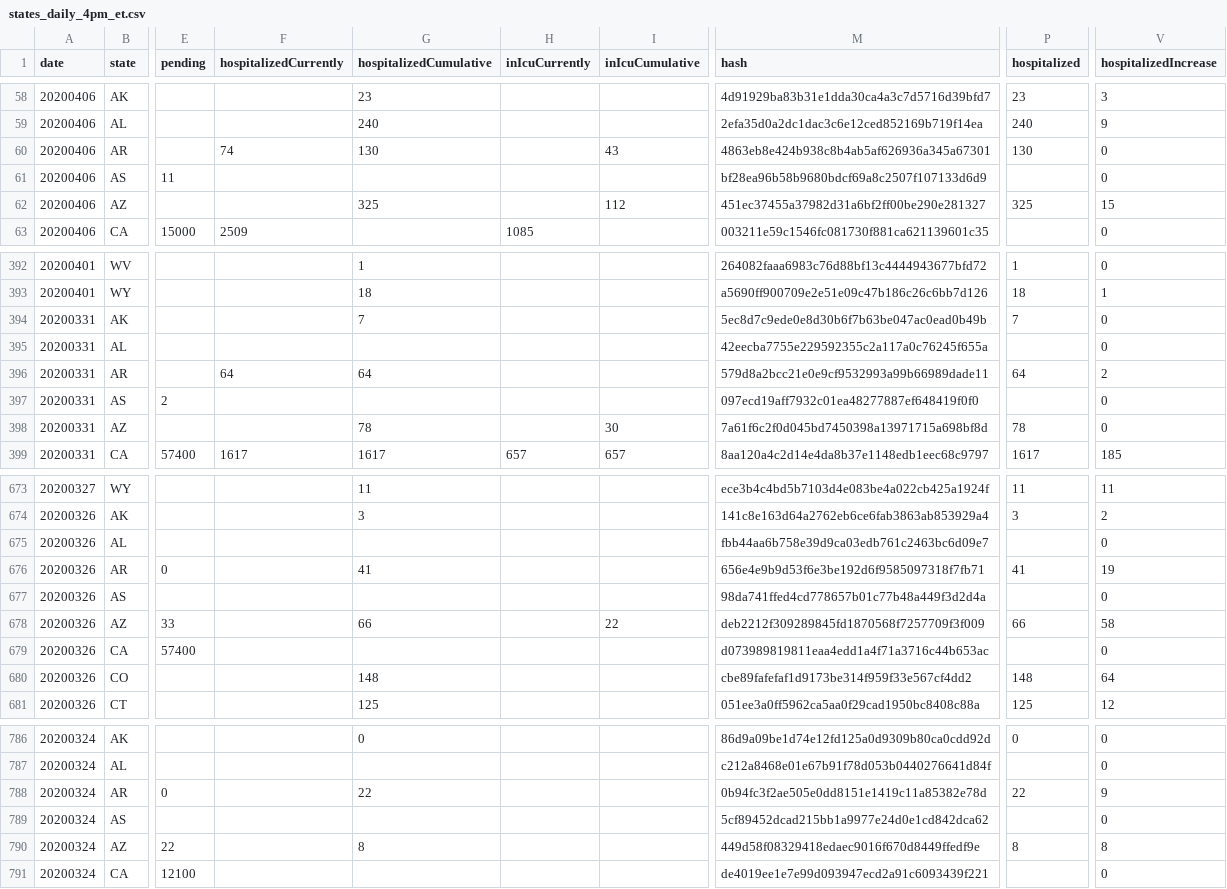
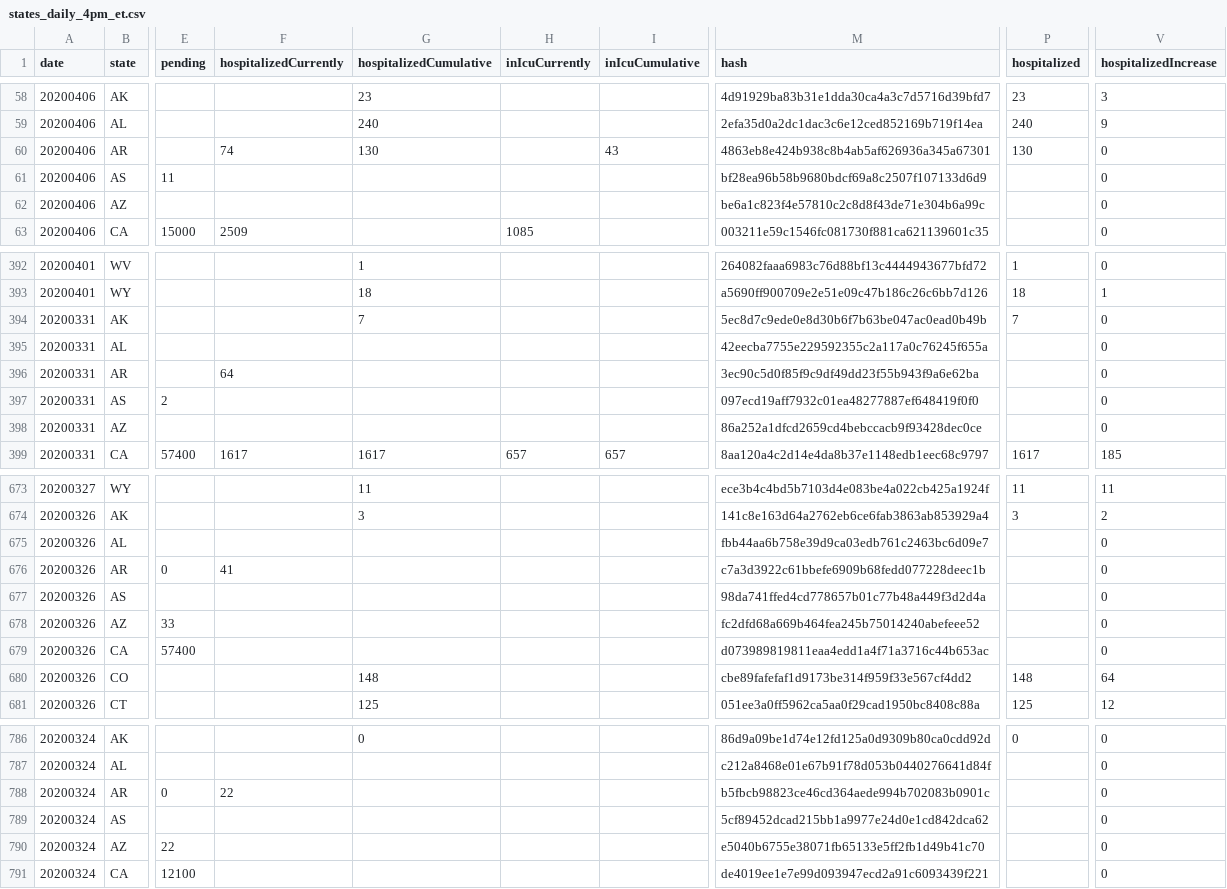
Before and after one commit to smike/covid-tracking-data, a CSV file: data/states_daily_4pm_et.csv, drawn as a sheet; only a part is shown, gaps mark what is left out; the diff covers the shown part only; the diff names each change by its address in the sheet, - before the commit and + after, or states it on an @@ line.

```diff
--- a/data/states_daily_4pm_et.csv
+++ b/data/states_daily_4pm_et.csv
-G62 (hospitalizedCumulative): 325
+G62 (hospitalizedCumulative): (empty)
-I62 (inIcuCumulative): 112
+I62 (inIcuCumulative): (empty)
-M62 (hash): 451ec37455a37982d31a6bf2ff00be290e281327
+M62 (hash): be6a1c823f4e57810c2c8d8f43de71e304b6a99c
-P62 (hospitalized): 325
+P62 (hospitalized): (empty)
-V62 (hospitalizedIncrease): 15
+V62 (hospitalizedIncrease): 0
-G396 (hospitalizedCumulative): 64
+G396 (hospitalizedCumulative): (empty)
-M396 (hash): 579d8a2bcc21e0e9cf9532993a99b66989dade11
+M396 (hash): 3ec90c5d0f85f9c9df49dd23f55b943f9a6e62ba
-P396 (hospitalized): 64
+P396 (hospitalized): (empty)
-V396 (hospitalizedIncrease): 2
+V396 (hospitalizedIncrease): 0
-G398 (hospitalizedCumulative): 78
+G398 (hospitalizedCumulative): (empty)
-I398 (inIcuCumulative): 30
+I398 (inIcuCumulative): (empty)
-M398 (hash): 7a61f6c2f0d045bd7450398a13971715a698bf8d
+M398 (hash): 86a252a1dfcd2659cd4bebccacb9f93428dec0ce
-P398 (hospitalized): 78
+P398 (hospitalized): (empty)
-F676 (hospitalizedCurrently): (empty)
+F676 (hospitalizedCurrently): 41
-G676 (hospitalizedCumulative): 41
+G676 (hospitalizedCumulative): (empty)
-M676 (hash): 656e4e9b9d53f6e3be192d6f9585097318f7fb71
+M676 (hash): c7a3d3922c61bbefe6909b68fedd077228deec1b
-P676 (hospitalized): 41
+P676 (hospitalized): (empty)
-V676 (hospitalizedIncrease): 19
+V676 (hospitalizedIncrease): 0
-G678 (hospitalizedCumulative): 66
+G678 (hospitalizedCumulative): (empty)
-I678 (inIcuCumulative): 22
+I678 (inIcuCumulative): (empty)
-M678 (hash): deb2212f309289845fd1870568f7257709f3f009
+M678 (hash): fc2dfd68a669b464fea245b75014240abefeee52
-P678 (hospitalized): 66
+P678 (hospitalized): (empty)
-V678 (hospitalizedIncrease): 58
+V678 (hospitalizedIncrease): 0
-F788 (hospitalizedCurrently): (empty)
+F788 (hospitalizedCurrently): 22
-G788 (hospitalizedCumulative): 22
+G788 (hospitalizedCumulative): (empty)
-M788 (hash): 0b94fc3f2ae505e0dd8151e1419c11a85382e78d
+M788 (hash): b5fbcb98823ce46cd364aede994b702083b0901c
-P788 (hospitalized): 22
+P788 (hospitalized): (empty)
-V788 (hospitalizedIncrease): 9
+V788 (hospitalizedIncrease): 0
-G790 (hospitalizedCumulative): 8
+G790 (hospitalizedCumulative): (empty)
-M790 (hash): 449d58f08329418edaec9016f670d8449ffedf9e
+M790 (hash): e5040b6755e38071fb65133e5ff2fb1d49b41c70
-P790 (hospitalized): 8
+P790 (hospitalized): (empty)
-V790 (hospitalizedIncrease): 8
+V790 (hospitalizedIncrease): 0
```
Also changed, not shown: 65 edited cells elsewhere in this file.
